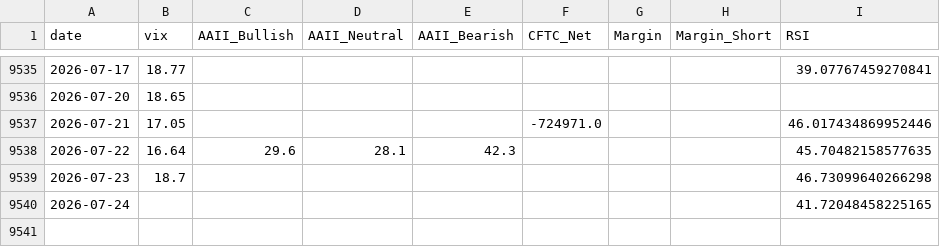
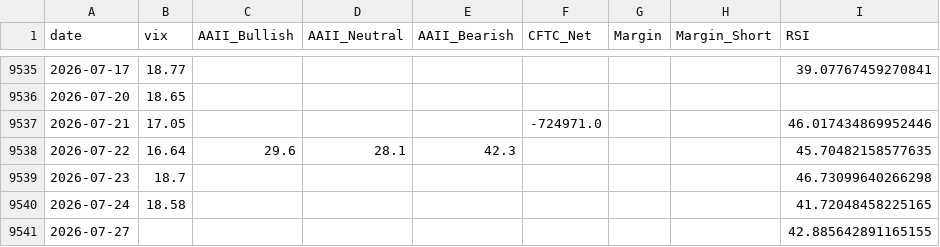
Before and after one commit to yasunogithub/market-reminder, a CSV file: data/combined.csv, drawn as a sheet; only a part is shown, gaps mark what is left out.

```diff
--- a/data/combined.csv
+++ b/data/combined.csv
@@ -9539,2 +9539,3 @@
 2026-07-23,18.7,,,,,,,46.73099640266298
-2026-07-24,,,,,,,,41.72048458225165
+2026-07-24,18.58,,,,,,,41.72048458225165
+2026-07-27,,,,,,,,42.885642891165155
```
Also changed, not shown: data/NIKKEI_OFFICIAL_rsi.csv, data/vix.csv, 4 other files.
